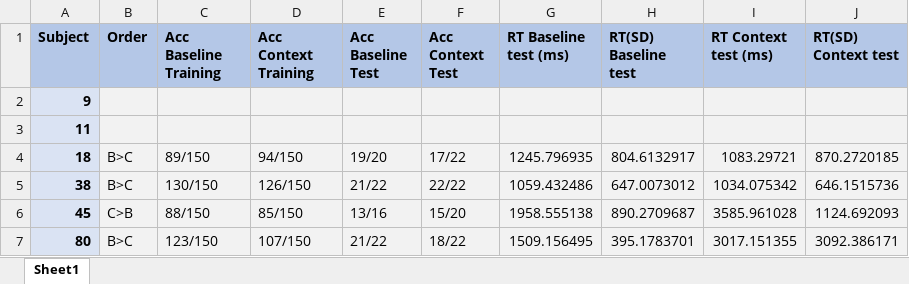
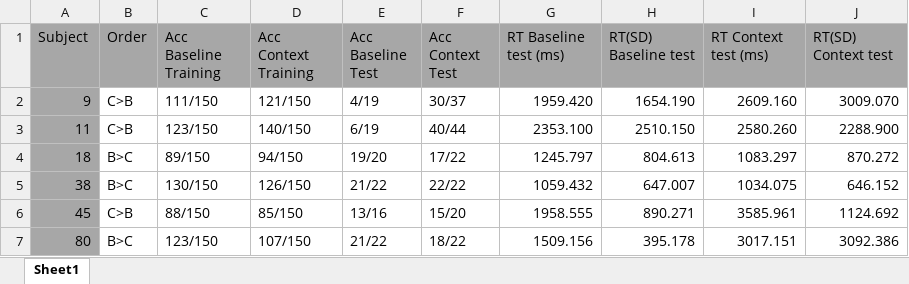
Before and after one commit to UserModels2223/group-project-team-studysmart, an Excel workbook: Results/DataAnalysis.xlsx, sheet Sheet1, drawn as a sheet; values as stored, in another font and other column widths than the file's, no borders; the diff names each change by its address in the sheet, - before the commit and + after, or states it on an @@ line.

```diff
--- a/Results/DataAnalysis.xlsx (sheet Sheet1)
+++ b/Results/DataAnalysis.xlsx (sheet Sheet1)
@@ A1:J1 bold: on → off, fill: #B4C7E7 → #A7A7A7 @@
@@ A2:A7 fill: #DAE3F3 → #A7A7A7, bold: on → off @@
-B2:B3 (Order): (empty)
+B2:B3 (Order): C>B
-B2:J7 fill: #F2F2F2
+B2:J7 fill: none
-C2 (Acc Baseline Training): (empty)
+C2 (Acc Baseline Training): 111/150
-D2 (Acc Context Training): (empty)
+D2 (Acc Context Training): 121/150
-E2 (Acc Baseline Test): (empty)
+E2 (Acc Baseline Test): 4/19
-F2 (Acc Context Test): (empty)
+F2 (Acc Context Test): 30/37
-G2 (RT Baseline test (ms)): (empty)
+G2 (RT Baseline test (ms)): 1959.420
-H2 (RT(SD) Baseline test): (empty)
+H2 (RT(SD) Baseline test): 1654.190
-I2 (RT Context test (ms)): (empty)
+I2 (RT Context test (ms)): 2609.160
-J2 (RT(SD) Context test): (empty)
+J2 (RT(SD) Context test): 3009.070
-C3 (Acc Baseline Training): (empty)
+C3 (Acc Baseline Training): 123/150
-D3 (Acc Context Training): (empty)
+D3 (Acc Context Training): 140/150
-E3 (Acc Baseline Test): (empty)
+E3 (Acc Baseline Test): 6/19
-F3 (Acc Context Test): (empty)
+F3 (Acc Context Test): 40/44
-G3 (RT Baseline test (ms)): (empty)
+G3 (RT Baseline test (ms)): 2353.100
-H3 (RT(SD) Baseline test): (empty)
+H3 (RT(SD) Baseline test): 2510.150
-I3 (RT Context test (ms)): (empty)
+I3 (RT Context test (ms)): 2580.260
-J3 (RT(SD) Context test): (empty)
+J3 (RT(SD) Context test): 2288.900
-G4 (RT Baseline test (ms)): 1245.796935
+G4 (RT Baseline test (ms)): 1245.797
-H4 (RT(SD) Baseline test): 804.6132917
+H4 (RT(SD) Baseline test): 804.613
-I4 (RT Context test (ms)): 1083.29721
+I4 (RT Context test (ms)): 1083.297
-J4 (RT(SD) Context test): 870.2720185
+J4 (RT(SD) Context test): 870.272
-G5 (RT Baseline test (ms)): 1059.432486
+G5 (RT Baseline test (ms)): 1059.432
-H5 (RT(SD) Baseline test): 647.0073012
+H5 (RT(SD) Baseline test): 647.007
-I5 (RT Context test (ms)): 1034.075342
+I5 (RT Context test (ms)): 1034.075
-J5 (RT(SD) Context test): 646.1515736
+J5 (RT(SD) Context test): 646.152
-G6 (RT Baseline test (ms)): 1958.555138
+G6 (RT Baseline test (ms)): 1958.555
-H6 (RT(SD) Baseline test): 890.2709687
+H6 (RT(SD) Baseline test): 890.271
-I6 (RT Context test (ms)): 3585.961028
+I6 (RT Context test (ms)): 3585.961
-J6 (RT(SD) Context test): 1124.692093
+J6 (RT(SD) Context test): 1124.692
-G7 (RT Baseline test (ms)): 1509.156495
+G7 (RT Baseline test (ms)): 1509.156
-H7 (RT(SD) Baseline test): 395.1783701
+H7 (RT(SD) Baseline test): 395.178
-I7 (RT Context test (ms)): 3017.151355
+I7 (RT Context test (ms)): 3017.151
-J7 (RT(SD) Context test): 3092.386171
+J7 (RT(SD) Context test): 3092.386
```
Also changed, not shown: 17 other files.
